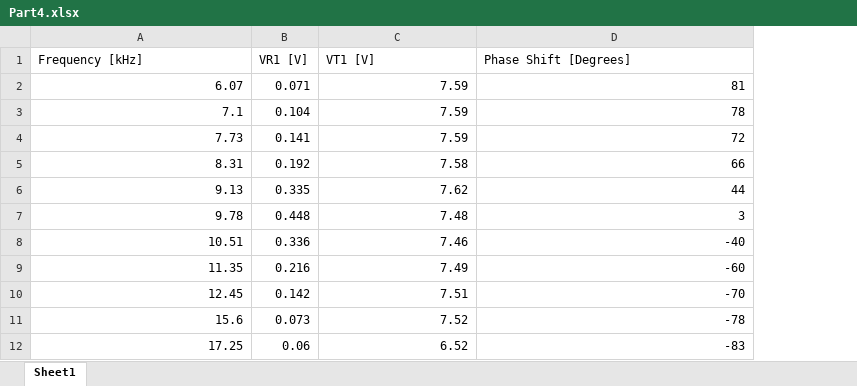
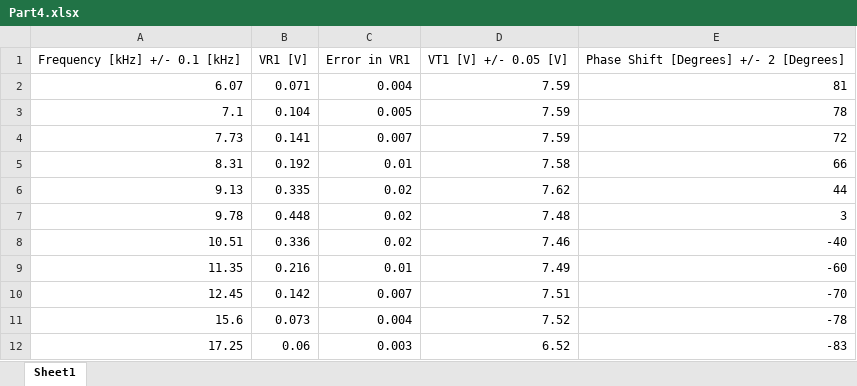
Before and after one commit to ReckoningReckoner/ENPHYS253, an Excel workbook: Lab7/Data/Part4.xlsx, sheet Sheet1, drawn as a sheet; values as stored, in another font and other column widths than the file's, no borders; removed rows and columns are numbered as before the commit, all else as after; the diff names each change by its address in the sheet, - before the commit and + after, or states it on an @@ line.

```diff
--- a/Lab7/Data/Part4.xlsx (sheet Sheet1)
+++ b/Lab7/Data/Part4.xlsx (sheet Sheet1)
+column C, rows 2-12: 0.004 | 0.005 | 0.007 | 0.01 | 0.02 | 0.02 | 0.02 | 0.01 | 0.007 | 0.004 | 0.003
-row 1: Frequency [kHz] | VR1 [V] | VT1 [V] | Phase Shift [Degrees]
+row 1: Frequency [kHz] +/- 0.1 [kHz] | VR1 [V] | Error in VR1 | VT1 [V] +/- 0.05 [V] | Phase Shift [Degrees] +/- 2 [Degrees]
```
Also changed, not shown: Lab7/Data/Part1Resonance.xlsx, Lab7/Data/Part2Resonance.xlsx, 15 other files.
